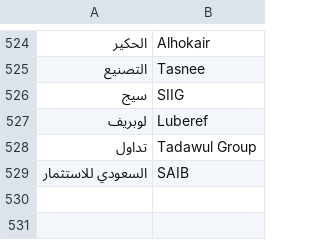
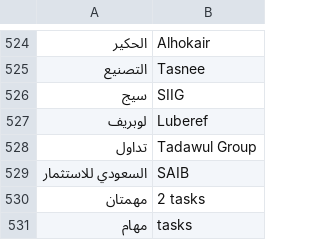
Before and after one commit to tshi-dev/UrTV, a TSV file: i18n/en/page.tsv, drawn as a sheet; only a part is shown, gaps mark what is left out; the diff names each change by its address in the sheet, - before the commit and + after, or states it on an @@ line.

```diff
--- a/i18n/en/page.tsv
+++ b/i18n/en/page.tsv
+row 530: مهمتان | 2 tasks
+row 531: مهام | tasks
```
Also changed, not shown: i18n/en/saver.tsv, 21 other files.
